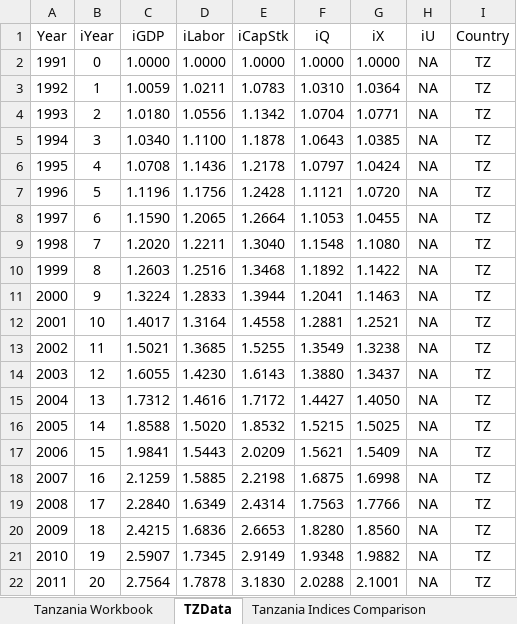
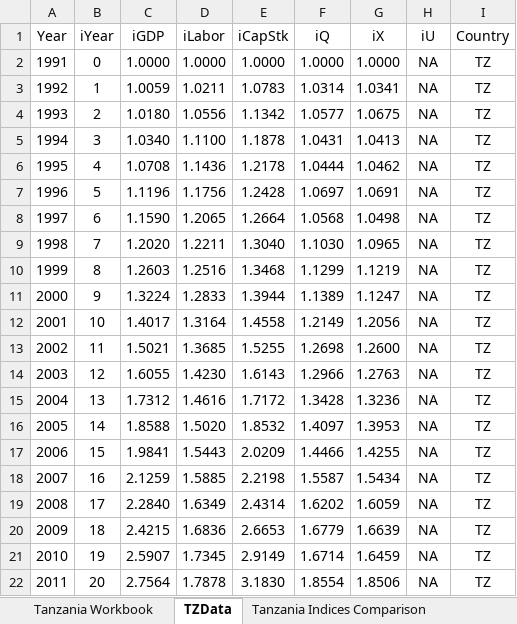
Before and after one commit to EconModels/MacroGrowth, an Excel workbook: data/Excel Workbooks/TanzaniaDataWorkbook.xlsx, sheet TZData, drawn as a sheet; values as stored, in another font and other column widths than the file's, no borders; the diff names each change by its address in the sheet, - before the commit and + after, or states it on an @@ line.

```diff
--- a/data/Excel Workbooks/TanzaniaDataWorkbook.xlsx (sheet TZData)
+++ b/data/Excel Workbooks/TanzaniaDataWorkbook.xlsx (sheet TZData)
-F3 (iQ): 1.0310
+F3 (iQ): 1.0314
-G3 (iX): 1.0364
+G3 (iX): 1.0341
-F4 (iQ): 1.0704
+F4 (iQ): 1.0577
-G4 (iX): 1.0771
+G4 (iX): 1.0675
-F5 (iQ): 1.0643
+F5 (iQ): 1.0431
-G5 (iX): 1.0385
+G5 (iX): 1.0413
-F6 (iQ): 1.0797
+F6 (iQ): 1.0444
-G6 (iX): 1.0424
+G6 (iX): 1.0462
-F7 (iQ): 1.1121
+F7 (iQ): 1.0697
-G7 (iX): 1.0720
+G7 (iX): 1.0691
-F8 (iQ): 1.1053
+F8 (iQ): 1.0568
-G8 (iX): 1.0455
+G8 (iX): 1.0498
-F9 (iQ): 1.1548
+F9 (iQ): 1.1030
-G9 (iX): 1.1080
+G9 (iX): 1.0965
-F10 (iQ): 1.1892
+F10 (iQ): 1.1299
-G10 (iX): 1.1422
+G10 (iX): 1.1219
-F11 (iQ): 1.2041
+F11 (iQ): 1.1389
-G11 (iX): 1.1463
+G11 (iX): 1.1247
-F12 (iQ): 1.2881
+F12 (iQ): 1.2149
-G12 (iX): 1.2521
+G12 (iX): 1.2056
-F13 (iQ): 1.3549
+F13 (iQ): 1.2698
-G13 (iX): 1.3238
+G13 (iX): 1.2600
-F14 (iQ): 1.3880
+F14 (iQ): 1.2966
-G14 (iX): 1.3437
+G14 (iX): 1.2763
-F15 (iQ): 1.4427
+F15 (iQ): 1.3428
-G15 (iX): 1.4050
+G15 (iX): 1.3236
-F16 (iQ): 1.5215
+F16 (iQ): 1.4097
-G16 (iX): 1.5025
+G16 (iX): 1.3953
-F17 (iQ): 1.5621
+F17 (iQ): 1.4466
-G17 (iX): 1.5409
+G17 (iX): 1.4255
-F18 (iQ): 1.6875
+F18 (iQ): 1.5587
-G18 (iX): 1.6998
+G18 (iX): 1.5434
-F19 (iQ): 1.7563
+F19 (iQ): 1.6202
-G19 (iX): 1.7766
+G19 (iX): 1.6059
-F20 (iQ): 1.8280
+F20 (iQ): 1.6779
-G20 (iX): 1.8560
+G20 (iX): 1.6639
-F21 (iQ): 1.9348
+F21 (iQ): 1.6714
-G21 (iX): 1.9882
+G21 (iX): 1.6459
-F22 (iQ): 2.0288
+F22 (iQ): 1.8554
-G22 (iX): 2.1001
+G22 (iX): 1.8506
```
Also changed, not shown: sheet Exergy calcs, sheet Tanzania Workbook, formulas that keep their value, charts or pictures, data/Excel Workbooks/AllDataWorkbook.xlsx, data/Excel Workbooks/ChinaDataWorkbook.xlsx, 17 other files.
